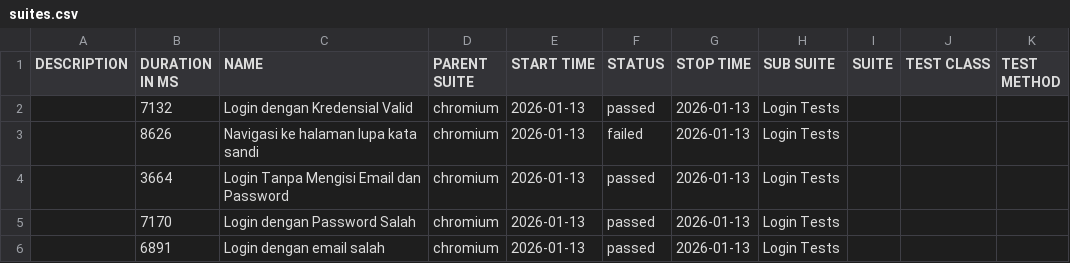
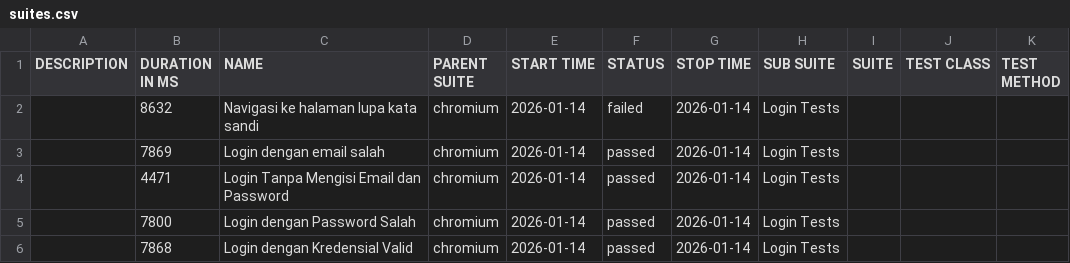
Before and after one commit to Raja-Derek/e2e-salesforce, a CSV file: data/suites.csv, drawn as a sheet.

```diff
--- a/data/suites.csv
+++ b/data/suites.csv
@@ -1,6 +1,6 @@
 "DESCRIPTION","DURATION IN MS","NAME","PARENT SUITE","START TIME","STATUS","STOP TIME","SUB SUITE","SUITE","TEST CLASS","TEST METHOD"
-"","7132","Login dengan Kredensial Valid","chromium","2026-01-13","passed","2026-01-13","Login Tests","","",""
-"","8626","Navigasi ke halaman lupa kata sandi","chromium","2026-01-13","failed","2026-01-13","Login Tests","","",""
-"","3664","Login Tanpa Mengisi Email dan Password","chromium","2026-01-13","passed","2026-01-13","Login Tests","","",""
-"","7170","Login dengan Password Salah","chromium","2026-01-13","passed","2026-01-13","Login Tests","","",""
-"","6891","Login dengan email salah","chromium","2026-01-13","passed","2026-01-13","Login Tests","","",""
+"","8632","Navigasi ke halaman lupa kata sandi","chromium","2026-01-14","failed","2026-01-14","Login Tests","","",""
+"","7869","Login dengan email salah","chromium","2026-01-14","passed","2026-01-14","Login Tests","","",""
+"","4471","Login Tanpa Mengisi Email dan Password","chromium","2026-01-14","passed","2026-01-14","Login Tests","","",""
+"","7800","Login dengan Password Salah","chromium","2026-01-14","passed","2026-01-14","Login Tests","","",""
+"","7868","Login dengan Kredensial Valid","chromium","2026-01-14","passed","2026-01-14","Login Tests","","",""
```
Also changed, not shown: 30 other files.
